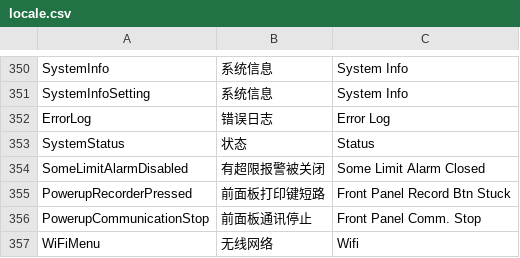
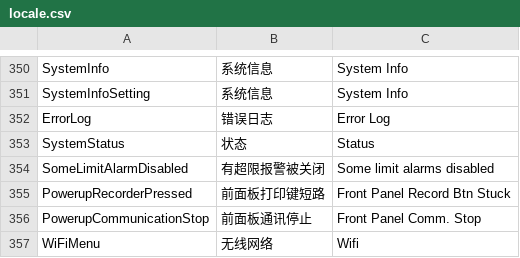
Before and after one commit to 519984307/Appciton, a CSV file: nPM/locale/locale.csv, drawn as a sheet; only a part is shown, gaps mark what is left out.

Commit message:
修改翻译

```diff
--- a/nPM/locale/locale.csv
+++ b/nPM/locale/locale.csv
@@ -353,3 +353,3 @@ ErrorLog,错误日志,Error Log
 SystemStatus,状态,Status
-SomeLimitAlarmDisabled,有超限报警被关闭,Some Limit Alarm Closed
+SomeLimitAlarmDisabled,有超限报警被关闭,Some limit alarms disabled
 PowerupRecorderPressed,前面板打印键短路,Front Panel Record Btn Stuck
```
